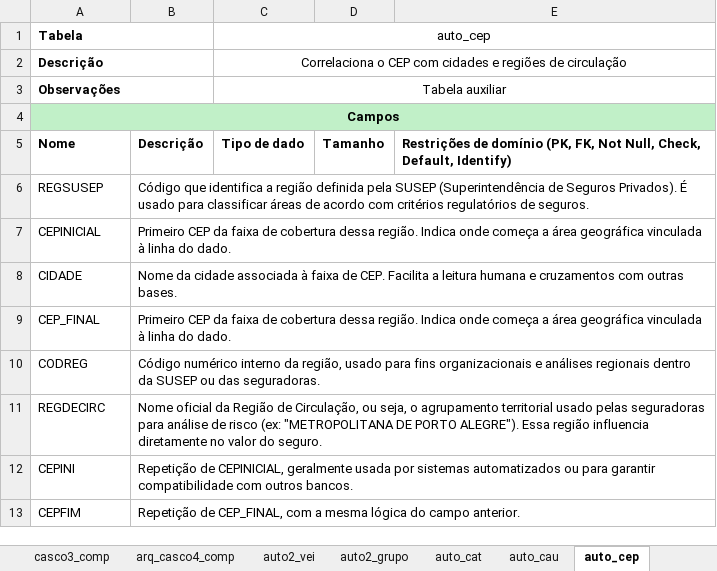
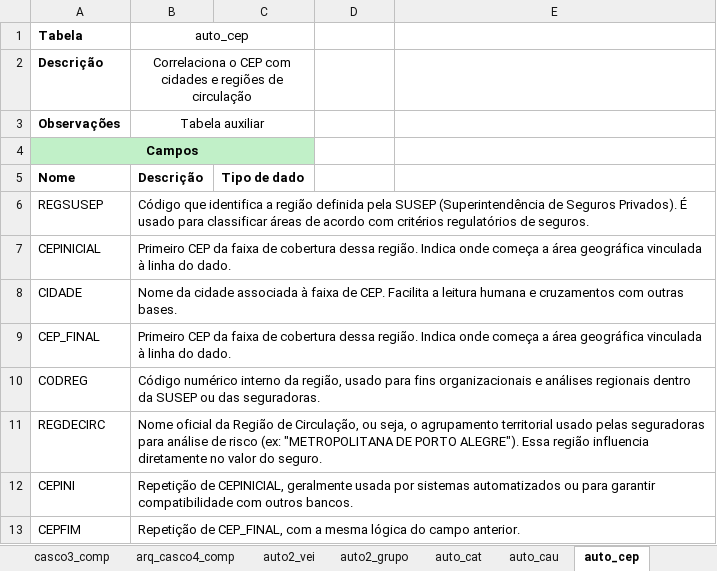
Before and after one commit to na-beatriz/projeto_autoseg, an Excel workbook: dictionary/dicionario_autoseg.xlsx, sheet auto_cep, drawn as a sheet; values as stored, in another font and other column widths than the file's, no borders; charts and pictures not drawn; the diff names each change by its address in the sheet, - before the commit and + after, or states it on an @@ line.

```diff
--- a/dictionary/dicionario_autoseg.xlsx (sheet auto_cep)
+++ b/dictionary/dicionario_autoseg.xlsx (sheet auto_cep)
-A1:B1 merged
-B1: (empty)
+B1: auto_cep
+B1:C1 merged
-C1: auto_cep
+C1: (empty)
-C1:E1 merged
-A2:B2 merged
-B2 (auto_cep): (empty)
+B2 (auto_cep): Correlaciona o CEP com cidades e regiões de circulação
+B2:C2 merged
-C2: Correlaciona o CEP com cidades e regiões de circulação
+C2: (empty)
-C2:E2 merged
-A3:B3 merged
-B3 (auto_cep): (empty)
+B3 (auto_cep): Tabela auxiliar
+B3:C3 merged
-C3: Tabela auxiliar
+C3: (empty)
-C3:E3 merged
-A4:E4 merged
+A4:C4 merged
-D5: Tamanho
+D5: (empty)
-E5: Restrições de domínio (PK, FK, Not Null, Check, Default, Identify)
+E5: (empty)
```
Also changed, not shown: sheet auto_cau, sheet casco_comp, sheet auto_sexo.
